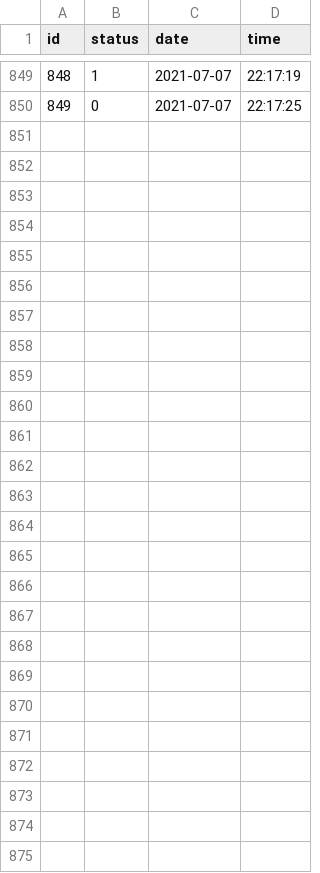
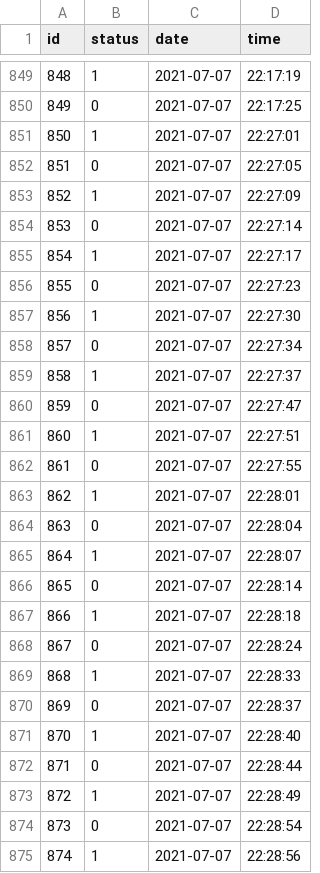
Before and after one commit to jakobwamani/django_arduino, a CSV file: vivian/visuals/motion_data.csv, drawn as a sheet; only a part is shown, gaps mark what is left out.

Commit message:
more_data

```diff
--- a/vivian/visuals/motion_data.csv
+++ b/vivian/visuals/motion_data.csv
@@ -850 +850,26 @@ id,status,date,time
 849,0,2021-07-07,22:17:25
+850,1,2021-07-07,22:27:01
+851,0,2021-07-07,22:27:05
+852,1,2021-07-07,22:27:09
+853,0,2021-07-07,22:27:14
+854,1,2021-07-07,22:27:17
+855,0,2021-07-07,22:27:23
+856,1,2021-07-07,22:27:30
+857,0,2021-07-07,22:27:34
+858,1,2021-07-07,22:27:37
+859,0,2021-07-07,22:27:47
+860,1,2021-07-07,22:27:51
+861,0,2021-07-07,22:27:55
+862,1,2021-07-07,22:28:01
+863,0,2021-07-07,22:28:04
+864,1,2021-07-07,22:28:07
+865,0,2021-07-07,22:28:14
+866,1,2021-07-07,22:28:18
+867,0,2021-07-07,22:28:24
+868,1,2021-07-07,22:28:33
+869,0,2021-07-07,22:28:37
+870,1,2021-07-07,22:28:40
+871,0,2021-07-07,22:28:44
+872,1,2021-07-07,22:28:49
+873,0,2021-07-07,22:28:54
+874,1,2021-07-07,22:28:56
```
Also changed, not shown: 1 other file.
